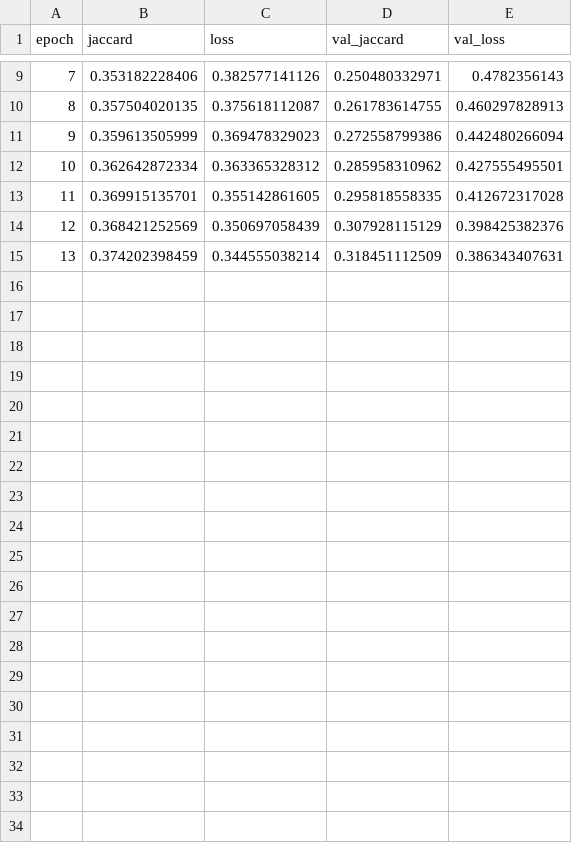
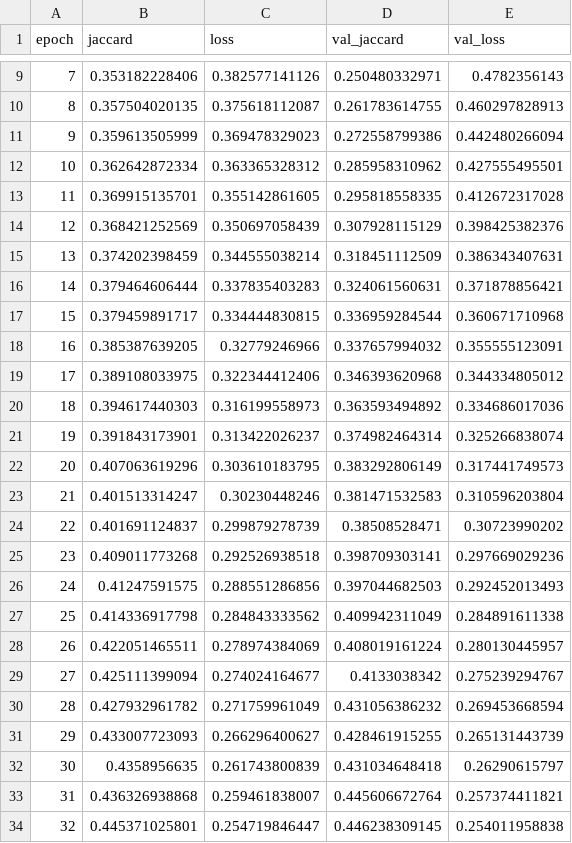
Before and after one commit to grantbey/deep_microscopy, a CSV file: data/logs/training_log_run_16_nuclei.csv, drawn as a sheet; only a part is shown, gaps mark what is left out; the diff covers the shown part only.

```diff
--- a/data/logs/training_log_run_16_nuclei.csv
+++ b/data/logs/training_log_run_16_nuclei.csv
@@ -15 +15,20 @@ epoch,jaccard,loss,val_jaccard,val_loss
 13,0.374202398459,0.344555038214,0.318451112509,0.386343407631
+14,0.379464606444,0.337835403283,0.324061560631,0.371878856421
+15,0.379459891717,0.334444830815,0.336959284544,0.360671710968
+16,0.385387639205,0.32779246966,0.337657994032,0.355555123091
+17,0.389108033975,0.322344412406,0.346393620968,0.344334805012
+18,0.394617440303,0.316199558973,0.363593494892,0.334686017036
+19,0.391843173901,0.313422026237,0.374982464314,0.325266838074
+20,0.407063619296,0.303610183795,0.383292806149,0.317441749573
+21,0.401513314247,0.30230448246,0.381471532583,0.310596203804
+22,0.401691124837,0.299879278739,0.38508528471,0.30723990202
+23,0.409011773268,0.292526938518,0.398709303141,0.297669029236
+24,0.41247591575,0.288551286856,0.397044682503,0.292452013493
+25,0.414336917798,0.284843333562,0.409942311049,0.284891611338
+26,0.422051465511,0.278974384069,0.408019161224,0.280130445957
+27,0.425111399094,0.274024164677,0.4133038342,0.275239294767
+28,0.427932961782,0.271759961049,0.431056386232,0.269453668594
+29,0.433007723093,0.266296400627,0.428461915255,0.265131443739
+30,0.4358956635,0.261743800839,0.431034648418,0.26290615797
+31,0.436326938868,0.259461838007,0.445606672764,0.257374411821
+32,0.445371025801,0.254719846447,0.446238309145,0.254011958838
```
Also changed, not shown: 17 added rows elsewhere in this file, 13 other files.
